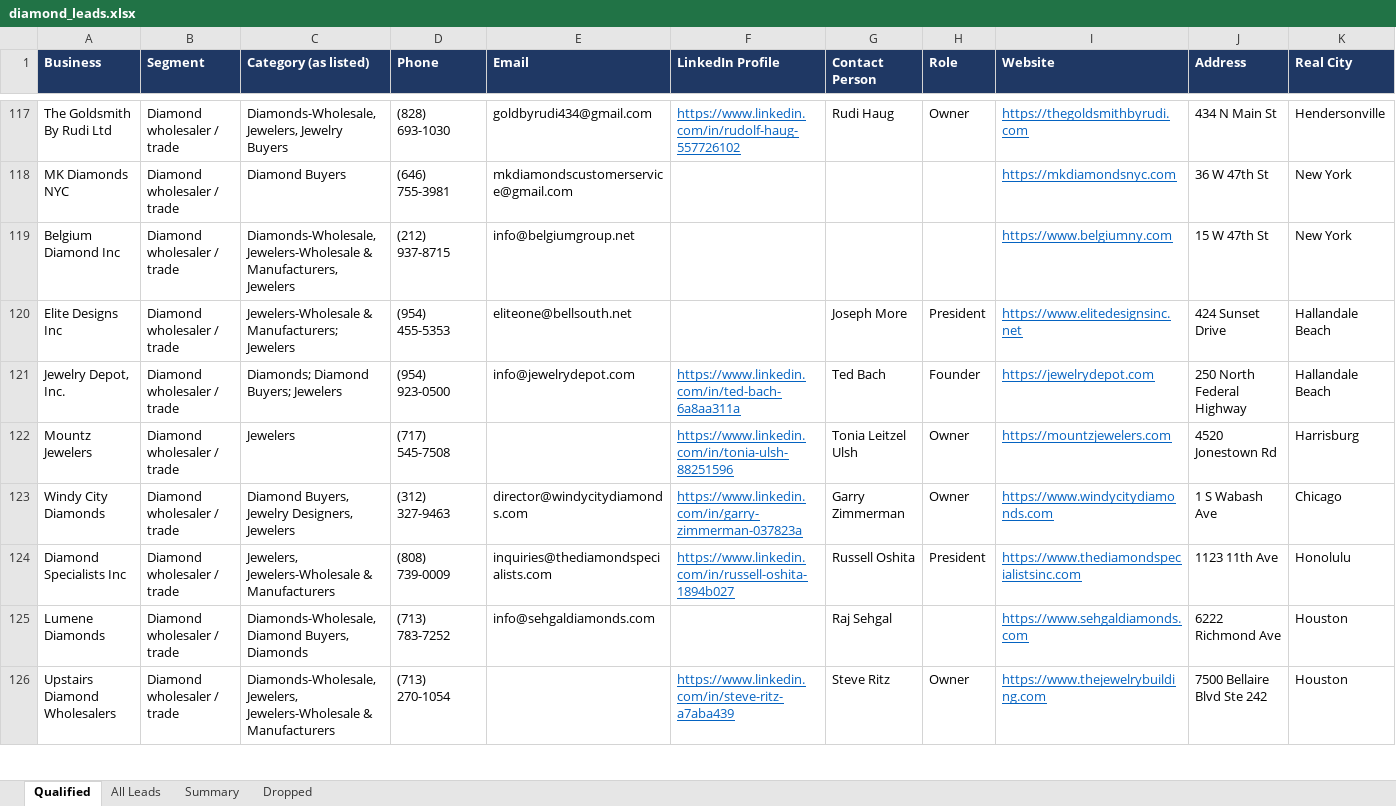
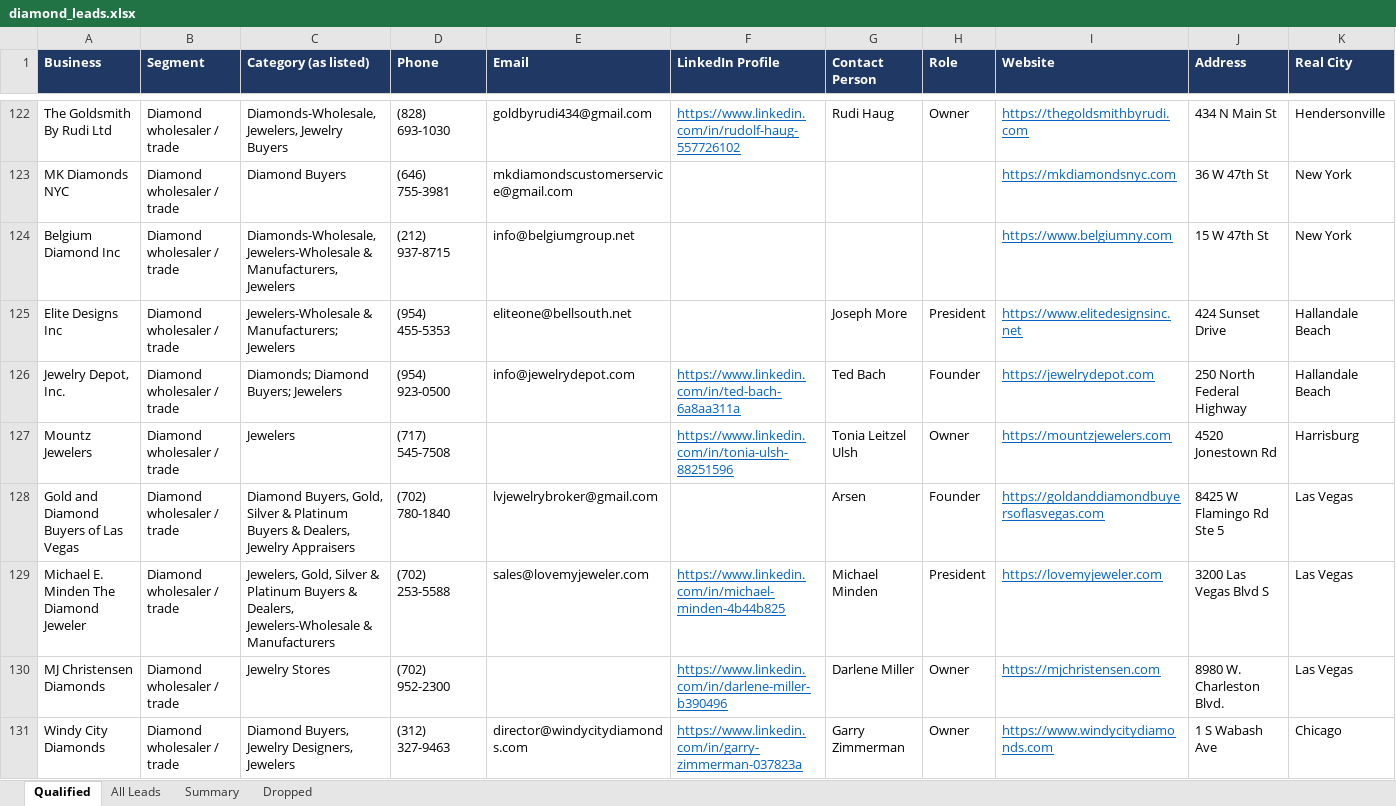
Before and after one commit to riyaansheth/claude-cloud, an Excel workbook: leadrun_diamonds/diamond_leads.xlsx, sheet Qualified, drawn as a sheet; only a part is shown, gaps mark what is left out; the shorter side is filled out with more unchanged rows; values as stored, in another font and other column widths than the file's, no borders; rows hold the shown columns only; the diff covers the shown part only; the diff names each change by its address in the sheet, - before the commit and + after, or states it on an @@ line.

```diff
--- a/leadrun_diamonds/diamond_leads.xlsx (sheet Qualified)
+++ b/leadrun_diamonds/diamond_leads.xlsx (sheet Qualified)
+row 128: Gold and Diamond Buyers of Las Vegas | Diamond wholesaler / trade | Diamond Buyers, Gold, Silver & Platinum Buyers & Dealers, Jewelry Appraisers | (702) 780-1840 | lvjewelrybroker@gmail.com |  | Arsen | Founder | https://goldanddiamondbuyersoflasvegas.com | 8425 W Flamingo Rd Ste 5 | Las Vegas
+row 129: Michael E. Minden The Diamond Jeweler | Diamond wholesaler / trade | Jewelers, Gold, Silver & Platinum Buyers & Dealers, Jewelers-Wholesale & Manufacturers | (702) 253-5588 | sales@lovemyjeweler.com | https://www.linkedin.com/in/michael-minden-4b44b825 | Michael Minden | President | https://lovemyjeweler.com | 3200 Las Vegas Blvd S | Las Vegas
+row 130: MJ Christensen Diamonds | Diamond wholesaler / trade | Jewelry Stores | (702) 952-2300 |  | https://www.linkedin.com/in/darlene-miller-b390496 | Darlene Miller | Owner | https://mjchristensen.com | 8980 W. Charleston Blvd. | Las Vegas
```
Also changed, not shown: 23 added rows, 1 removed row and 4 edited cells elsewhere in this sheet, sheet All Leads, sheet Dropped, sheet Summary, 4 other files.
